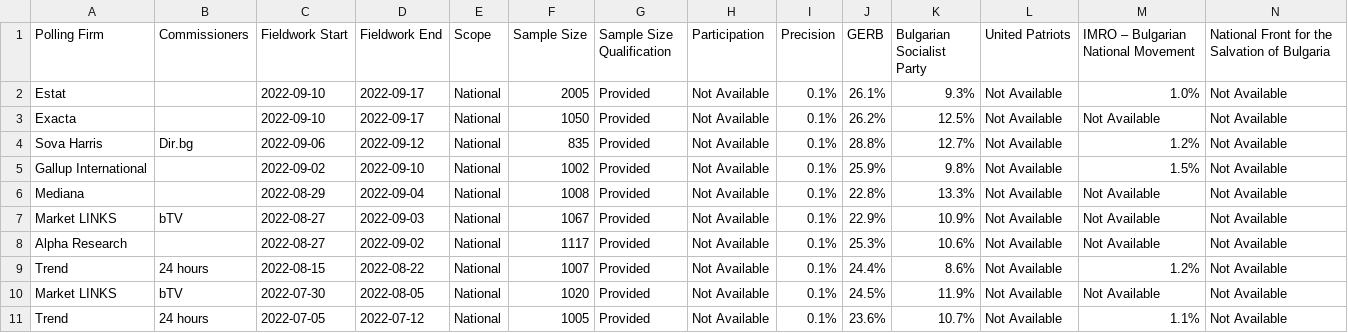
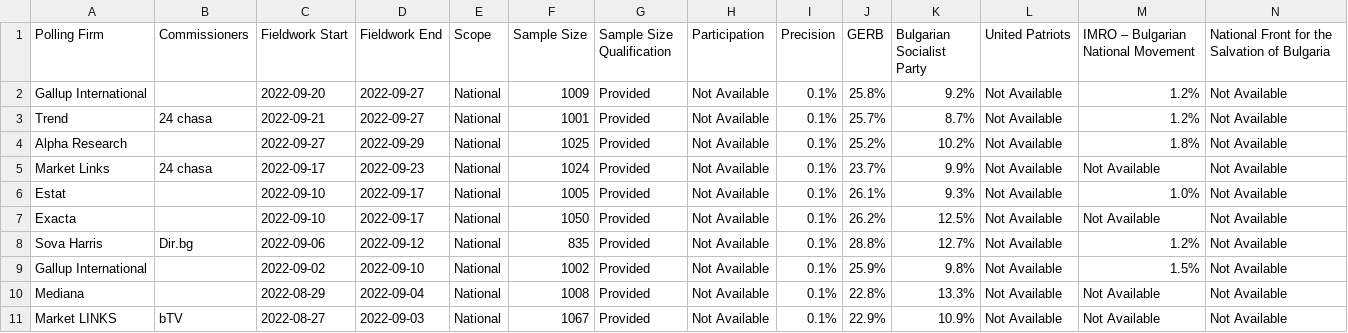
Before and after one commit to filipvanlaenen/eopaod, a CSV file: docs/bg-N.csv, drawn as a sheet; only a part is shown; the shorter side is filled out with more unchanged rows; addresses are those after the commit; rows hold the shown columns only; the diff names each change by its address in the sheet, - before the commit and + after, or states it on an @@ line.

```diff
--- a/docs/bg-N.csv
+++ b/docs/bg-N.csv
+row 2: Gallup International |  | 2022-09-20 | 2022-09-27 | National | 1009 | Provided | Not Available | 0.1% | 25.8% | 9.2% | Not Available | 1.2% | Not Available
+row 3: Trend | 24 chasa | 2022-09-21 | 2022-09-27 | National | 1001 | Provided | Not Available | 0.1% | 25.7% | 8.7% | Not Available | 1.2% | Not Available
+row 4: Alpha Research |  | 2022-09-27 | 2022-09-29 | National | 1025 | Provided | Not Available | 0.1% | 25.2% | 10.2% | Not Available | 1.8% | Not Available
+row 5: Market Links | 24 chasa | 2022-09-17 | 2022-09-23 | National | 1024 | Provided | Not Available | 0.1% | 23.7% | 9.9% | Not Available | Not Available | Not Available
-F6 (Sample Size): 2005
+F6 (Sample Size): 1005
```
Also changed, not shown: docs/bg.csv, docs/ru-N.csv, 1 other file.
